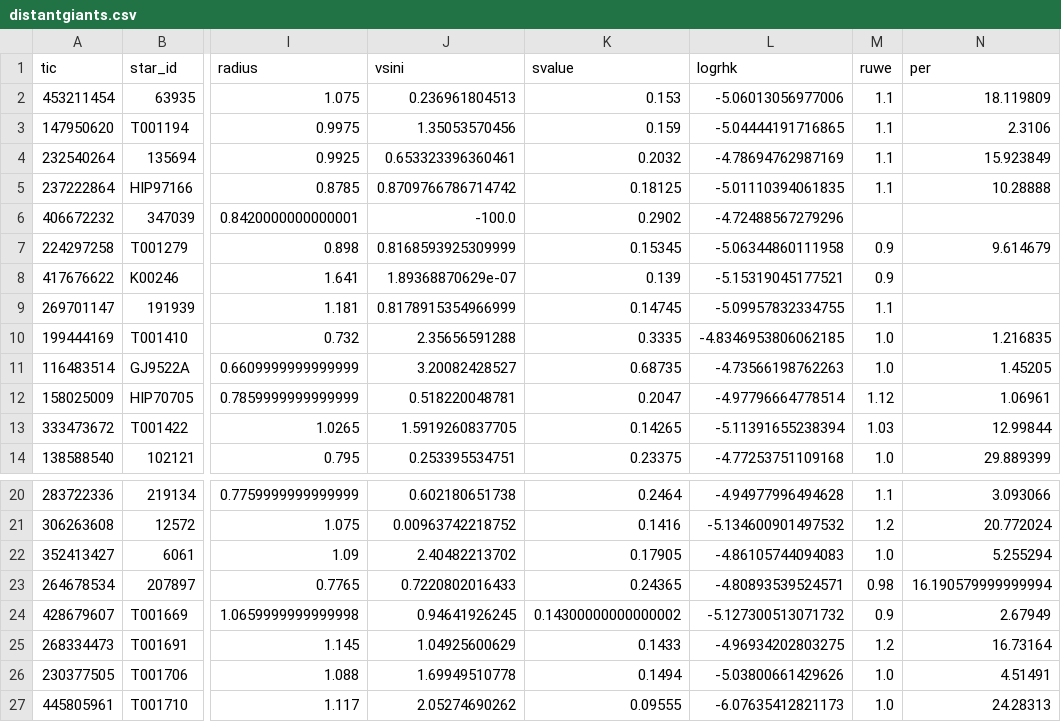
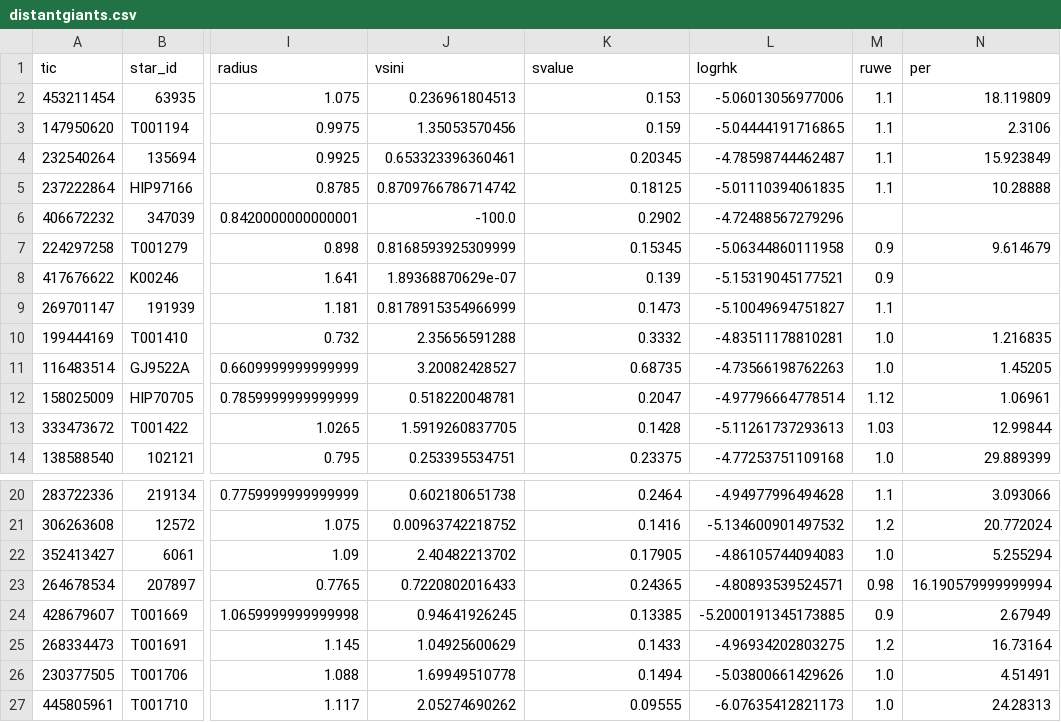
Before and after one commit to California-Planet-Search/distantgiants, a CSV file: csv/distantgiants.csv, drawn as a sheet; only a part is shown, gaps mark what is left out; the diff names each change by its address in the sheet, - before the commit and + after, or states it on an @@ line.

```diff
--- a/csv/distantgiants.csv
+++ b/csv/distantgiants.csv
-K4 (svalue): 0.2032
+K4 (svalue): 0.20345
-L4 (logrhk): -4.78694762987169
+L4 (logrhk): -4.78598744462487
-K9 (svalue): 0.14745
+K9 (svalue): 0.1473
-L9 (logrhk): -5.09957832334755
+L9 (logrhk): -5.10049694751827
-K10 (svalue): 0.3335
+K10 (svalue): 0.3332
-L10 (logrhk): -4.8346953806062185
+L10 (logrhk): -4.83511178810281
-K13 (svalue): 0.14265
+K13 (svalue): 0.1428
-L13 (logrhk): -5.11391655238394
+L13 (logrhk): -5.11261737293613
-K24 (svalue): 0.14300000000000002
+K24 (svalue): 0.13385
-L24 (logrhk): -5.127300513071732
+L24 (logrhk): -5.2000191345173885
```
Also changed, not shown: csv/Distant_Giants_Observing_Requests.csv, csv/candidates.csv, 8 other files.
